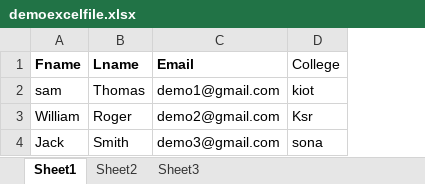
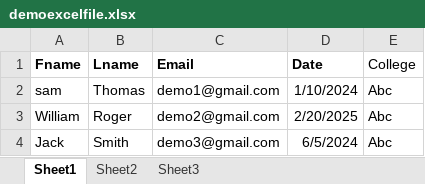
Before and after one commit to emailcon02/Emailcon, an Excel workbook: Frontend/dist/file/demoexcelfile.xlsx, sheet Sheet1, drawn as a sheet; values as stored, in another font and other column widths than the file's, no borders; addresses are those after the commit; the diff names each change by its address in the sheet, - before the commit and + after, or states it on an @@ line.

```diff
--- a/Frontend/dist/file/demoexcelfile.xlsx (sheet Sheet1)
+++ b/Frontend/dist/file/demoexcelfile.xlsx (sheet Sheet1)
+column D (Date), rows 2-4: 1/10/2024 | 2/20/2025 | 6/5/2024
-E2 (College): kiot
+E2 (College): Abc
-E3 (College): Ksr
+E3 (College): Abc
-E4 (College): sona
+E4 (College): Abc
```
Also changed, not shown: Frontend/public/file/demoexcelfile.xlsx, 17 other files.
